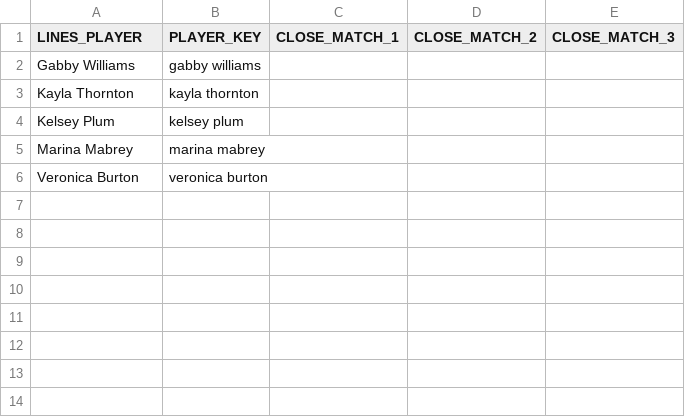
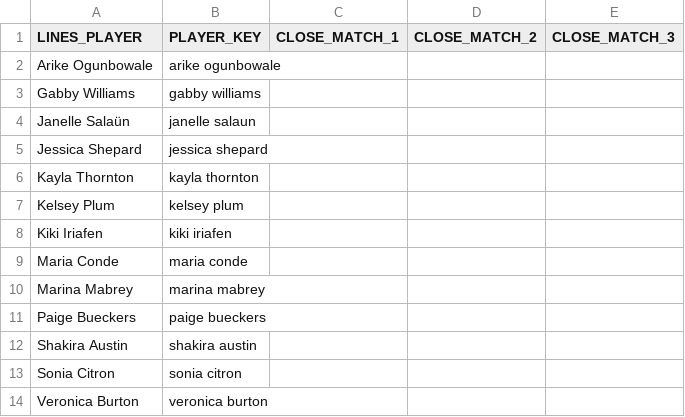
Before and after one commit to syocum9422-blip/edgeranked-site, a CSV file: wnba/Best_Bets/unmatched_players_today.csv, drawn as a sheet.

```diff
--- a/wnba/Best_Bets/unmatched_players_today.csv
+++ b/wnba/Best_Bets/unmatched_players_today.csv
@@ -1,6 +1,14 @@
 LINES_PLAYER,PLAYER_KEY,CLOSE_MATCH_1,CLOSE_MATCH_2,CLOSE_MATCH_3
+Arike Ogunbowale,arike ogunbowale,,,
 Gabby Williams,gabby williams,,,
+Janelle Salaün,janelle salaun,,,
+Jessica Shepard,jessica shepard,,,
 Kayla Thornton,kayla thornton,,,
 Kelsey Plum,kelsey plum,,,
+Kiki Iriafen,kiki iriafen,,,
+Maria Conde,maria conde,,,
 Marina Mabrey,marina mabrey,,,
+Paige Bueckers,paige bueckers,,,
+Shakira Austin,shakira austin,,,
+Sonia Citron,sonia citron,,,
 Veronica Burton,veronica burton,,,
```
Also changed, not shown: wnba/Best_Bets/match_audit_today.csv, wnba/data/processed/wnba_player_coverage_audit.csv, 16 other files.
